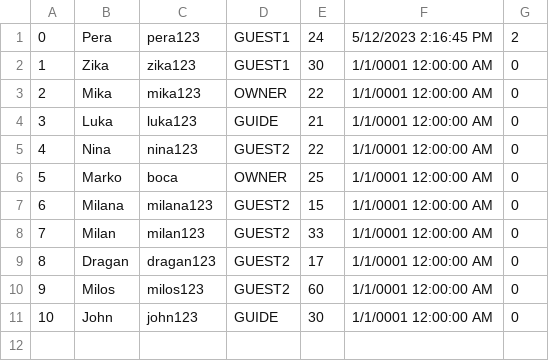
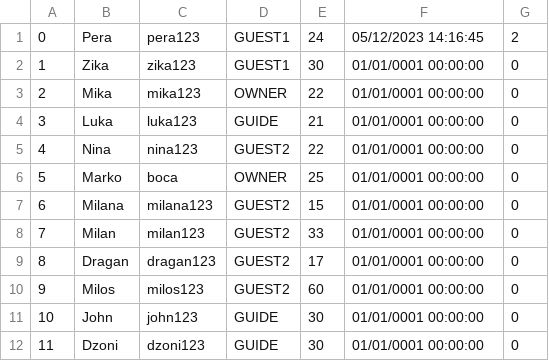
Before and after one commit to lazarristic023/SIMS_GroupD, a CSV file: Project/Project/Resources/Data/users.csv, drawn as a sheet.

```diff
--- a/Project/Project/Resources/Data/users.csv
+++ b/Project/Project/Resources/Data/users.csv
@@ -1,11 +1,12 @@
-0|Pera|pera123|GUEST1|24|5/12/2023 2:16:45 PM|2
-1|Zika|zika123|GUEST1|30|1/1/0001 12:00:00 AM|0
-2|Mika|mika123|OWNER|22|1/1/0001 12:00:00 AM|0
-3|Luka|luka123|GUIDE|21|1/1/0001 12:00:00 AM|0
-4|Nina|nina123|GUEST2|22|1/1/0001 12:00:00 AM|0
-5|Marko|boca|OWNER|25|1/1/0001 12:00:00 AM|0
-6|Milana|milana123|GUEST2|15|1/1/0001 12:00:00 AM|0
-7|Milan|milan123|GUEST2|33|1/1/0001 12:00:00 AM|0
-8|Dragan|dragan123|GUEST2|17|1/1/0001 12:00:00 AM|0
-9|Milos|milos123|GUEST2|60|1/1/0001 12:00:00 AM|0
-10|John|john123|GUIDE|30|1/1/0001 12:00:00 AM|0
+0|Pera|pera123|GUEST1|24|05/12/2023 14:16:45|2
+1|Zika|zika123|GUEST1|30|01/01/0001 00:00:00|0
+2|Mika|mika123|OWNER|22|01/01/0001 00:00:00|0
+3|Luka|luka123|GUIDE|21|01/01/0001 00:00:00|0
+4|Nina|nina123|GUEST2|22|01/01/0001 00:00:00|0
+5|Marko|boca|OWNER|25|01/01/0001 00:00:00|0
+6|Milana|milana123|GUEST2|15|01/01/0001 00:00:00|0
+7|Milan|milan123|GUEST2|33|01/01/0001 00:00:00|0
+8|Dragan|dragan123|GUEST2|17|01/01/0001 00:00:00|0
+9|Milos|milos123|GUEST2|60|01/01/0001 00:00:00|0
+10|John|john123|GUIDE|30|01/01/0001 00:00:00|0
+11|Dzoni|dzoni123|GUIDE|30|01/01/0001 00:00:00|0
```
Also changed, not shown: 15 other files.
